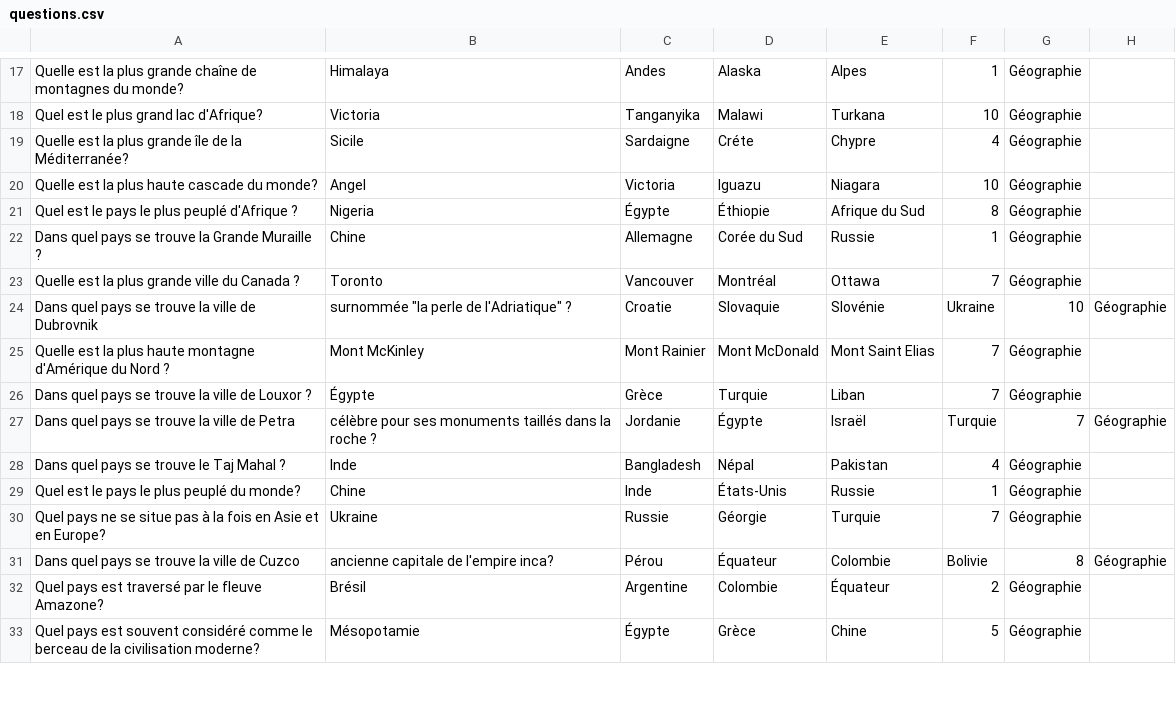
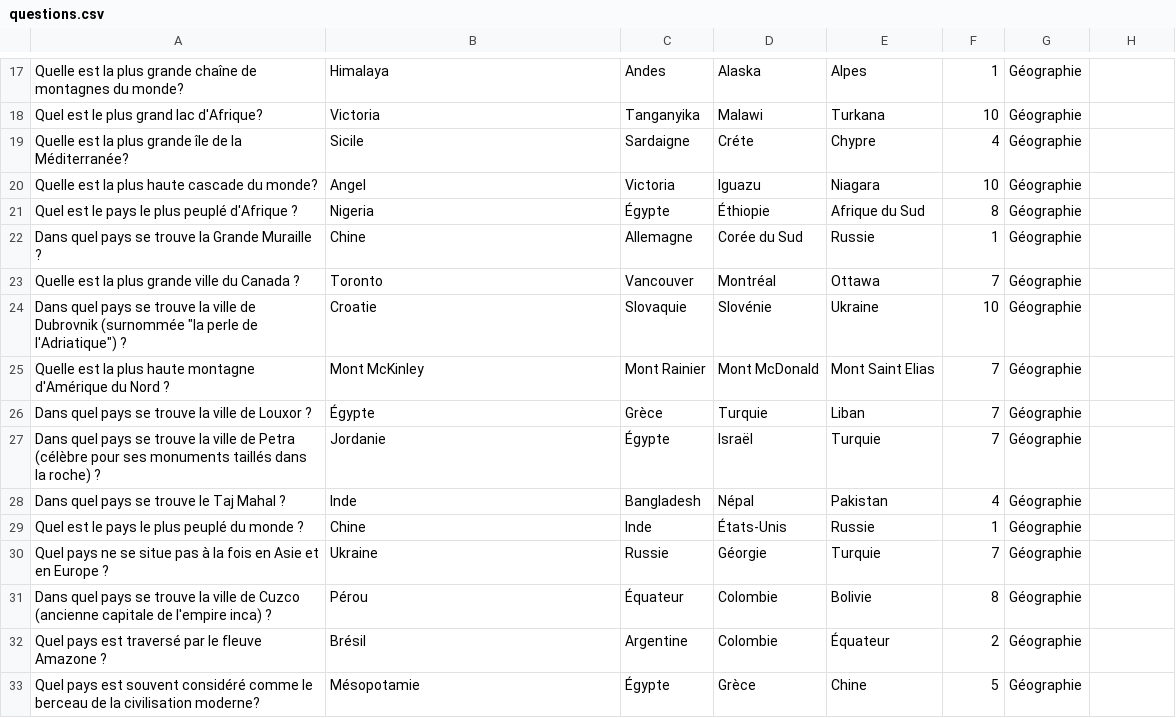
Before and after one commit to Maubin76/Projet-Java, a CSV file: questions.csv, drawn as a sheet; only a part is shown, gaps mark what is left out; the diff covers the shown part only.

Commit message:
correction questions.csv

```diff
--- a/questions.csv
+++ b/questions.csv
@@ -23,11 +23,11 @@ Dans quel pays se trouve la Grande Muraille ?,Chine,Allemagne,Corée du Sud,Russ
 Quelle est la plus grande ville du Canada ?,Toronto,Vancouver,Montréal,Ottawa,7,Géographie
-Dans quel pays se trouve la ville de Dubrovnik, surnommée "la perle de l'Adriatique" ?,Croatie,Slovaquie,Slovénie,Ukraine,10,Géographie
+Dans quel pays se trouve la ville de Dubrovnik (surnommée "la perle de l'Adriatique") ?,Croatie,Slovaquie,Slovénie,Ukraine,10,Géographie
 Quelle est la plus haute montagne d'Amérique du Nord ?,Mont McKinley,Mont Rainier,Mont McDonald,Mont Saint Elias,7,Géographie
 Dans quel pays se trouve la ville de Louxor ?,Égypte,Grèce,Turquie,Liban,7,Géographie
-Dans quel pays se trouve la ville de Petra, célèbre pour ses monuments taillés dans la roche ?,Jordanie,Égypte,Israël,Turquie,7,Géographie
+Dans quel pays se trouve la ville de Petra (célèbre pour ses monuments taillés dans la roche) ?,Jordanie,Égypte,Israël,Turquie,7,Géographie
 Dans quel pays se trouve le Taj Mahal ?,Inde,Bangladesh,Népal,Pakistan,4,Géographie
-Quel est le pays le plus peuplé du monde?,Chine,Inde,États-Unis,Russie,1,Géographie
-Quel pays ne se situe pas à la fois en Asie et en Europe?,Ukraine,Russie,Géorgie,Turquie,7,Géographie
-Dans quel pays se trouve la ville de Cuzco, ancienne capitale de l'empire inca?,Pérou,Équateur,Colombie,Bolivie,8,Géographie
-Quel pays est traversé par le fleuve Amazone?,Brésil,Argentine,Colombie,Équateur,2,Géographie
+Quel est le pays le plus peuplé du monde ?,Chine,Inde,États-Unis,Russie,1,Géographie
+Quel pays ne se situe pas à la fois en Asie et en Europe ?,Ukraine,Russie,Géorgie,Turquie,7,Géographie
+Dans quel pays se trouve la ville de Cuzco (ancienne capitale de l'empire inca) ?,Pérou,Équateur,Colombie,Bolivie,8,Géographie
+Quel pays est traversé par le fleuve Amazone ?,Brésil,Argentine,Colombie,Équateur,2,Géographie
 Quel pays est souvent considéré comme le berceau de la civilisation moderne?,Mésopotamie,Égypte,Grèce,Chine,5,Géographie
```
Also changed, not shown: 4 added rows, 4 removed rows and 28 edited cells elsewhere in this file.
